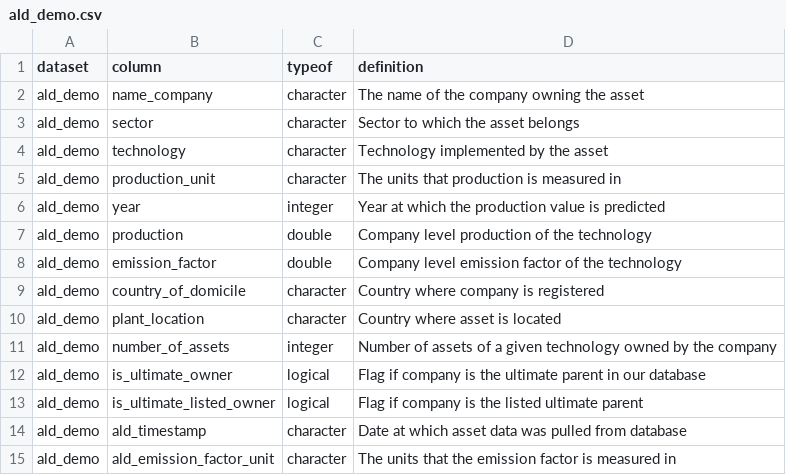
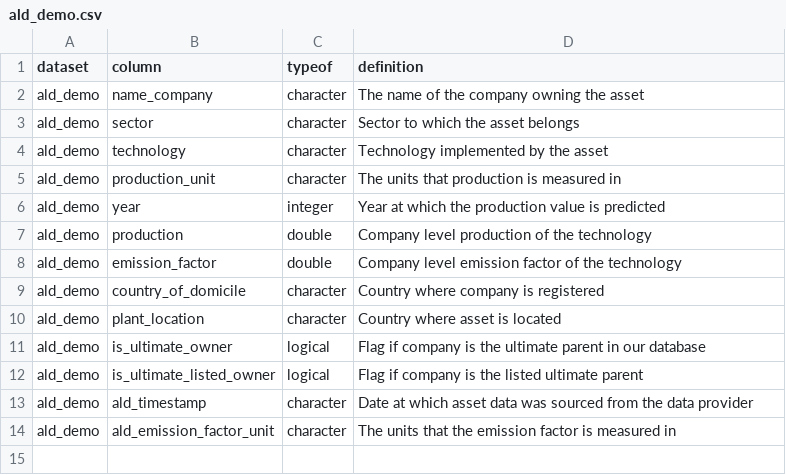
Before and after one commit to RMI-PACTA/r2dii.data, a CSV file: data-raw/data_dictionary/ald_demo.csv, drawn as a sheet.

Commit message:
Prune ald_demo: Remove number_of_assets (#121)
Closes #119

```diff
--- a/data-raw/data_dictionary/ald_demo.csv
+++ b/data-raw/data_dictionary/ald_demo.csv
@@ -10,6 +10,5 @@ ald_demo,country_of_domicile,character,Country where company is registered
 ald_demo,plant_location,character,Country where asset is located
-ald_demo,number_of_assets,integer,Number of assets of a given technology owned by the company
 ald_demo,is_ultimate_owner,logical,Flag if company is the ultimate parent in our database
 ald_demo,is_ultimate_listed_owner,logical,Flag if company is the listed ultimate parent
-ald_demo,ald_timestamp,character,Date at which asset data was pulled from database
+ald_demo,ald_timestamp,character,Date at which asset data was sourced from the data provider
 ald_demo,ald_emission_factor_unit,character,The units that the emission factor is measured in
```
Also changed, not shown: 22 other files.
